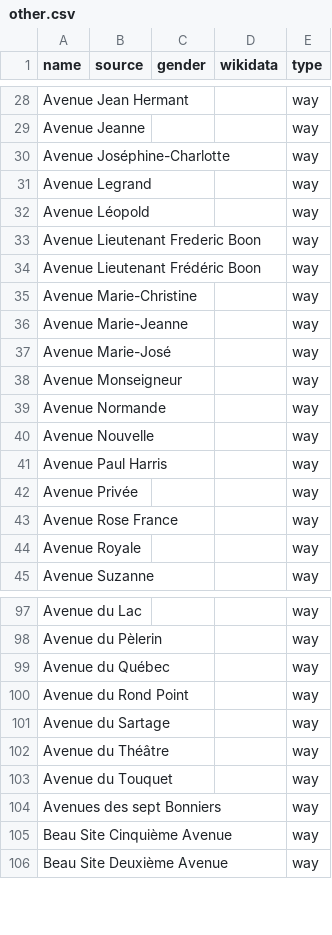
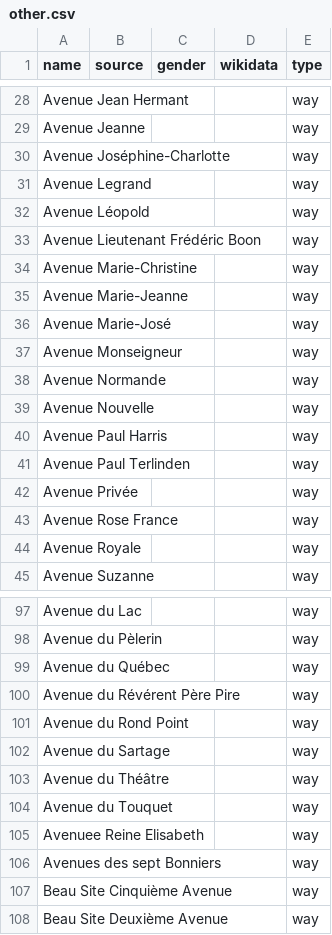
Before and after one commit to EqualStreetNames/equalstreetnames-rixensart, a CSV file: data/other.csv, drawn as a sheet; only a part is shown, gaps mark what is left out.

```diff
--- a/data/other.csv
+++ b/data/other.csv
@@ -32,3 +32,2 @@ name,source,gender,wikidata,type
 "Avenue Léopold",,,,way
-"Avenue Lieutenant Frederic Boon",,,,way
 "Avenue Lieutenant Frédéric Boon",,,,way
@@ -41,2 +40,3 @@ name,source,gender,wikidata,type
 "Avenue Paul Harris",,,,way
+"Avenue Paul Terlinden",,,,way
 "Avenue Privée",,,,way
@@ -99,2 +99,3 @@ name,source,gender,wikidata,type
 "Avenue du Québec",,,,way
+"Avenue du Révérent Père Pire",,,,way
 "Avenue du Rond Point",,,,way
@@ -103,2 +104,3 @@ name,source,gender,wikidata,type
 "Avenue du Touquet",,,,way
+"Avenuee Reine Elisabeth",,,,way
 "Avenues des sept Bonniers",,,,way
```
Also changed, not shown: data/gender.csv, 2 other files.
